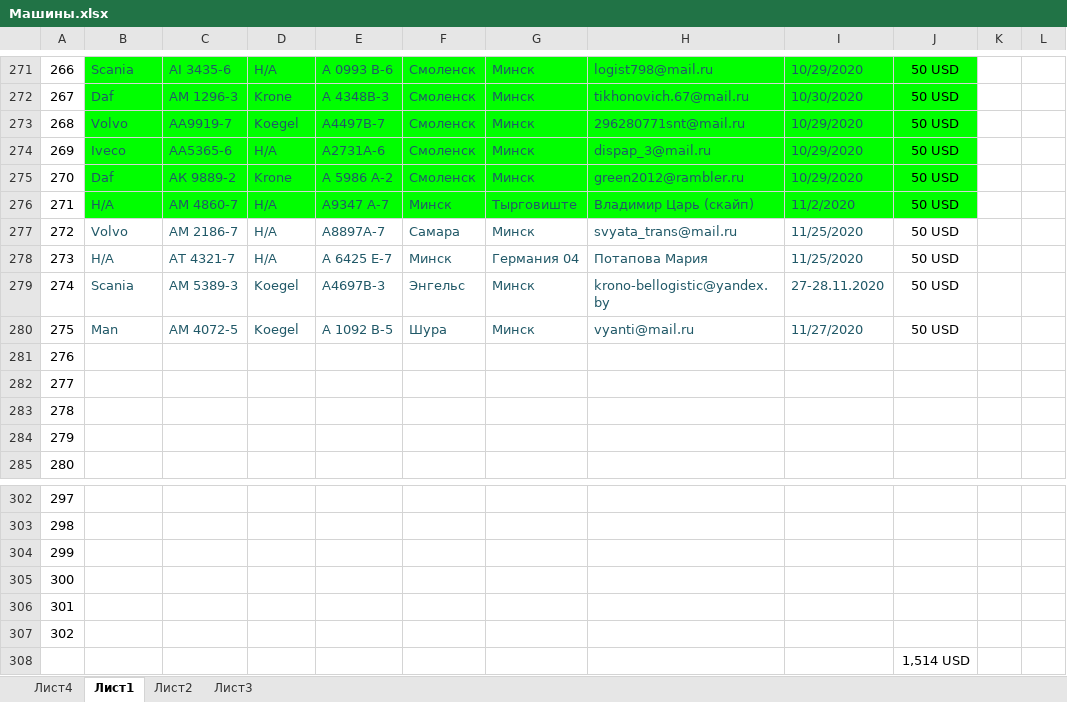
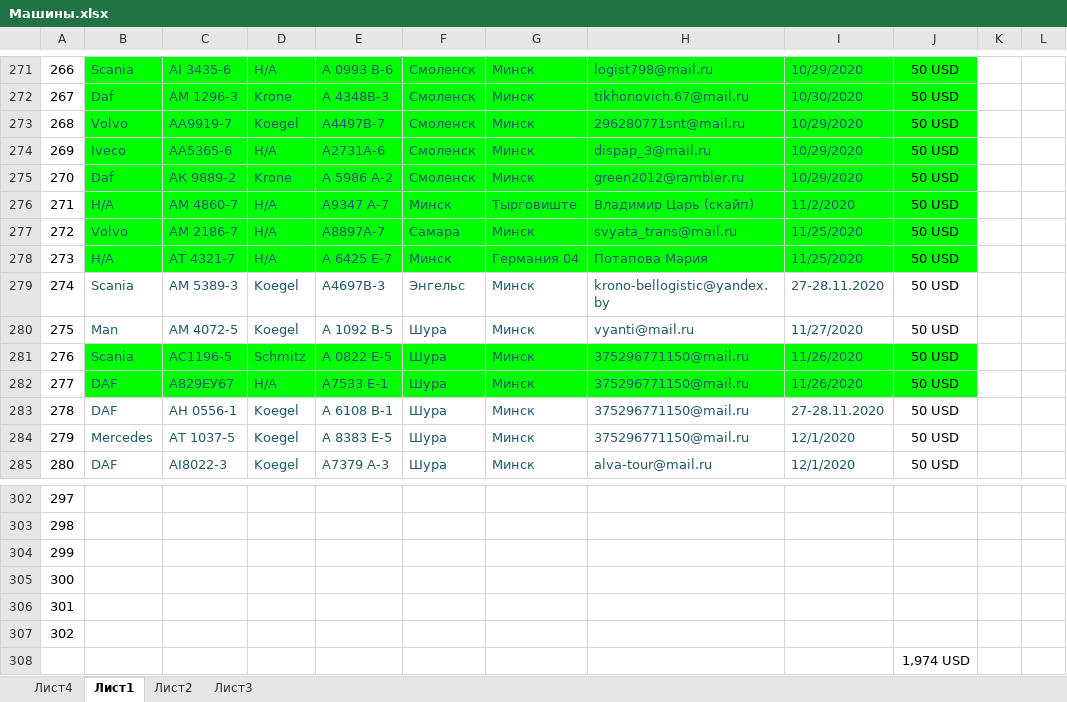
Before and after one commit to rutraq/Logistic, an Excel workbook: Машины.xlsx, sheet Лист1, drawn as a sheet; only a part is shown, gaps mark what is left out; values as stored, in another font and other column widths than the file's, no borders; the diff covers the shown part only; the diff names each change by its address in the sheet, - before the commit and + after, or states it on an @@ line.

Commit message:
Машины

```diff
--- a/Машины.xlsx (sheet Лист1)
+++ b/Машины.xlsx (sheet Лист1)
-B277:J278 fill: none
+B277:J278 fill: #00FF00
-B281: (empty)
+B281: Scania
-B281:J282 fill: none
+B281:J282 fill: #00FF00
-C281: (empty)
+C281: АС1196-5
-D281: (empty)
+D281: Schmitz
-E281: (empty)
+E281: А 0822 Е-5
-F281:F285: (empty)
+F281:F285: Шура
-G281:G285: (empty)
+G281:G285: Минск
-H281:H284: (empty)
+H281:H284: 375296771150@mail.ru
-I281:I282: (empty)
+I281:I282: 11/26/2020
-J281:J285: (empty)
+J281:J285: 50 USD
-B282:B283: (empty)
+B282:B283: DAF
-C282: (empty)
+C282: А829EУ67
-D282: (empty)
+D282: Н/А
-E282: (empty)
+E282: А7533 Е-1
-C283: (empty)
+C283: АН 0556-1
-D283:D285: (empty)
+D283:D285: Koegel
-E283: (empty)
+E283: А 6108 B-1
-I283: (empty)
+I283: 27-28.11.2020
-B284: (empty)
+B284: Mercedes
-C284: (empty)
+C284: АТ 1037-5
-E284: (empty)
+E284: А 8383 Е-5
-I284:I285: (empty)
+I284:I285: 12/1/2020
-B285: (empty)
+B285: DAF
-C285: (empty)
+C285: AI8022-3
-E285: (empty)
+E285: A7379 A-3
-H285: (empty)
+H285: alva-tour@mail.ru
-J308: 1,514 USD
+J308: 1,974 USD
```
Also changed, not shown: 45 edited cells elsewhere in this sheet.
